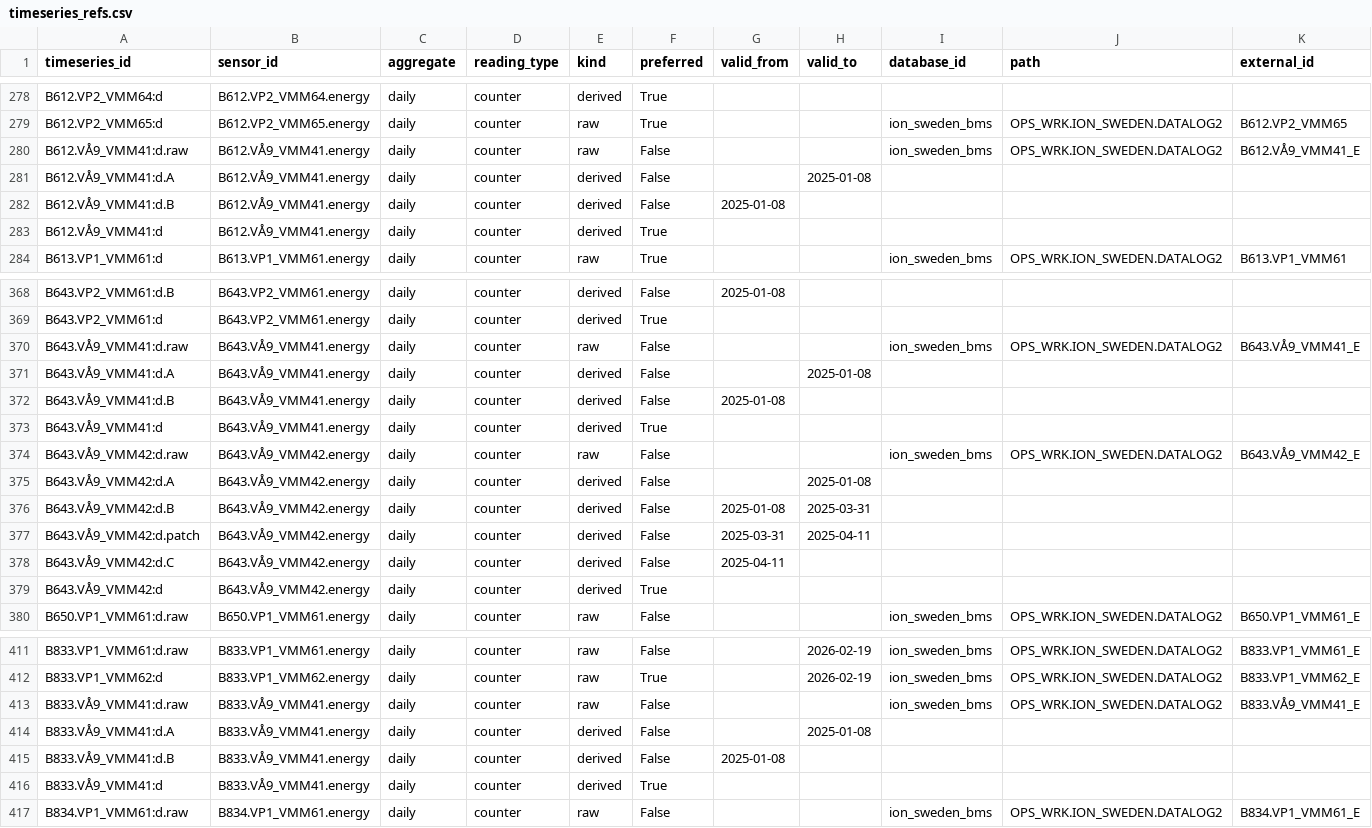
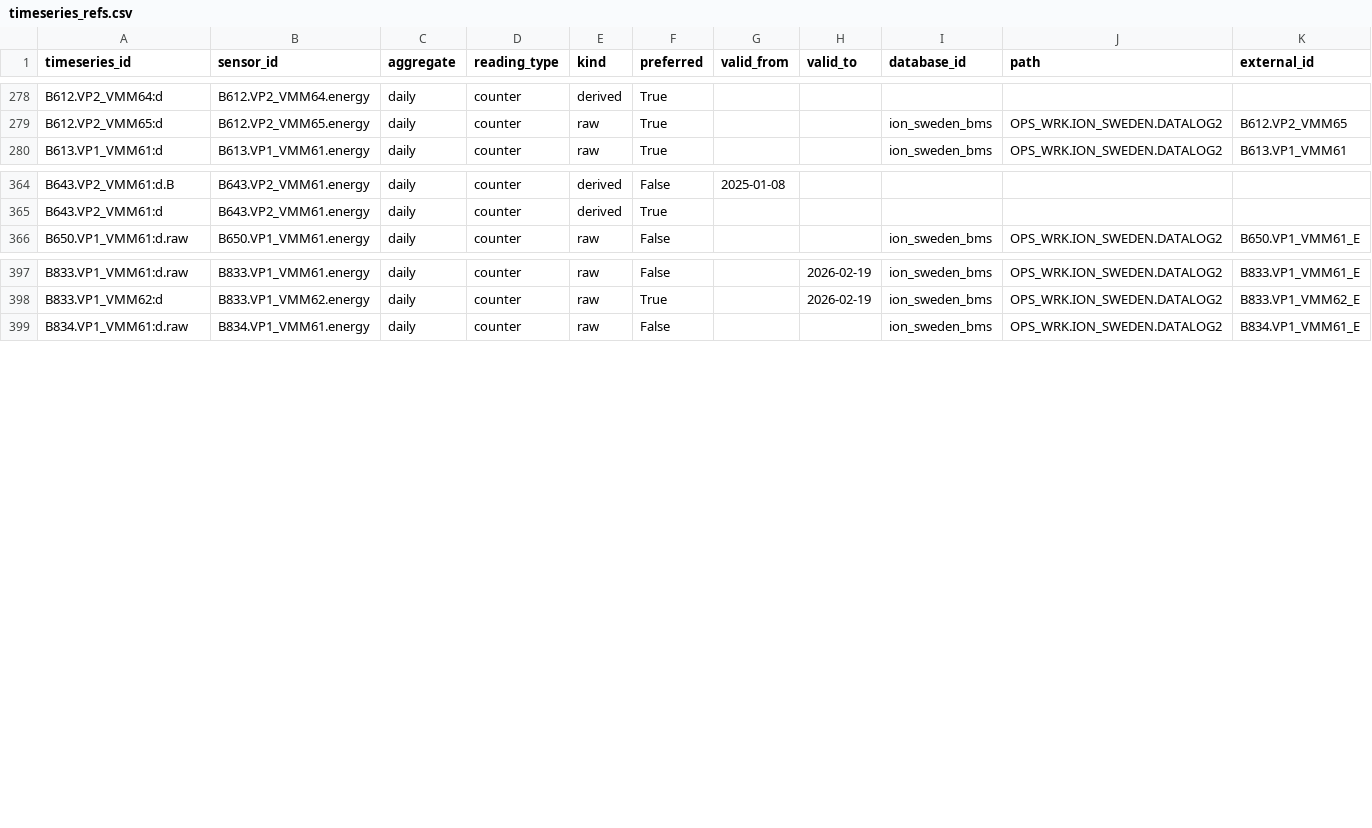
Before and after one commit to luiscarlon/graphite, a CSV file: data/sites/gartuna/timeseries_refs.csv, drawn as a sheet; only a part is shown, gaps mark what is left out; rows hold the shown columns only; the diff names each change by its address in the sheet, - before the commit and + after, or states it on an @@ line.

```diff
--- a/data/sites/gartuna/timeseries_refs.csv
+++ b/data/sites/gartuna/timeseries_refs.csv
-row 280: B612.VÅ9_VMM41:d.raw | B612.VÅ9_VMM41.energy | daily | counter | raw | False |  |  | ion_sweden_bms | OPS_WRK.ION_SWEDEN.DATALOG2 | B612.VÅ9_VMM41_E
-row 281: B612.VÅ9_VMM41:d.A | B612.VÅ9_VMM41.energy | daily | counter | derived | False |  | 2025-01-08
-row 282: B612.VÅ9_VMM41:d.B | B612.VÅ9_VMM41.energy | daily | counter | derived | False | 2025-01-08
-row 283: B612.VÅ9_VMM41:d | B612.VÅ9_VMM41.energy | daily | counter | derived | True
-row 370: B643.VÅ9_VMM41:d.raw | B643.VÅ9_VMM41.energy | daily | counter | raw | False |  |  | ion_sweden_bms | OPS_WRK.ION_SWEDEN.DATALOG2 | B643.VÅ9_VMM41_E
-row 371: B643.VÅ9_VMM41:d.A | B643.VÅ9_VMM41.energy | daily | counter | derived | False |  | 2025-01-08
-row 372: B643.VÅ9_VMM41:d.B | B643.VÅ9_VMM41.energy | daily | counter | derived | False | 2025-01-08
-row 373: B643.VÅ9_VMM41:d | B643.VÅ9_VMM41.energy | daily | counter | derived | True
-row 374: B643.VÅ9_VMM42:d.raw | B643.VÅ9_VMM42.energy | daily | counter | raw | False |  |  | ion_sweden_bms | OPS_WRK.ION_SWEDEN.DATALOG2 | B643.VÅ9_VMM42_E
-row 375: B643.VÅ9_VMM42:d.A | B643.VÅ9_VMM42.energy | daily | counter | derived | False |  | 2025-01-08
-row 376: B643.VÅ9_VMM42:d.B | B643.VÅ9_VMM42.energy | daily | counter | derived | False | 2025-01-08 | 2025-03-31
-row 377: B643.VÅ9_VMM42:d.patch | B643.VÅ9_VMM42.energy | daily | counter | derived | False | 2025-03-31 | 2025-04-11
-row 378: B643.VÅ9_VMM42:d.C | B643.VÅ9_VMM42.energy | daily | counter | derived | False | 2025-04-11
-row 379: B643.VÅ9_VMM42:d | B643.VÅ9_VMM42.energy | daily | counter | derived | True
-row 413: B833.VÅ9_VMM41:d.raw | B833.VÅ9_VMM41.energy | daily | counter | raw | False |  |  | ion_sweden_bms | OPS_WRK.ION_SWEDEN.DATALOG2 | B833.VÅ9_VMM41_E
-row 414: B833.VÅ9_VMM41:d.A | B833.VÅ9_VMM41.energy | daily | counter | derived | False |  | 2025-01-08
-row 415: B833.VÅ9_VMM41:d.B | B833.VÅ9_VMM41.energy | daily | counter | derived | False | 2025-01-08
-row 416: B833.VÅ9_VMM41:d | B833.VÅ9_VMM41.energy | daily | counter | derived | True
```
Also changed, not shown: data/sites/gartuna/annotations.csv, data/sites/gartuna/meters.csv, 9 other files.
